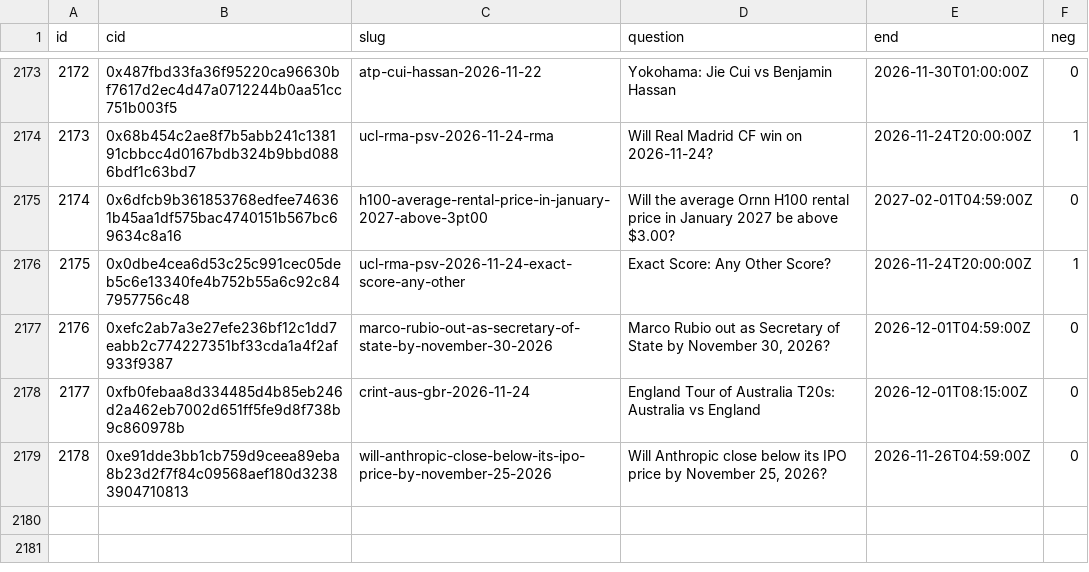
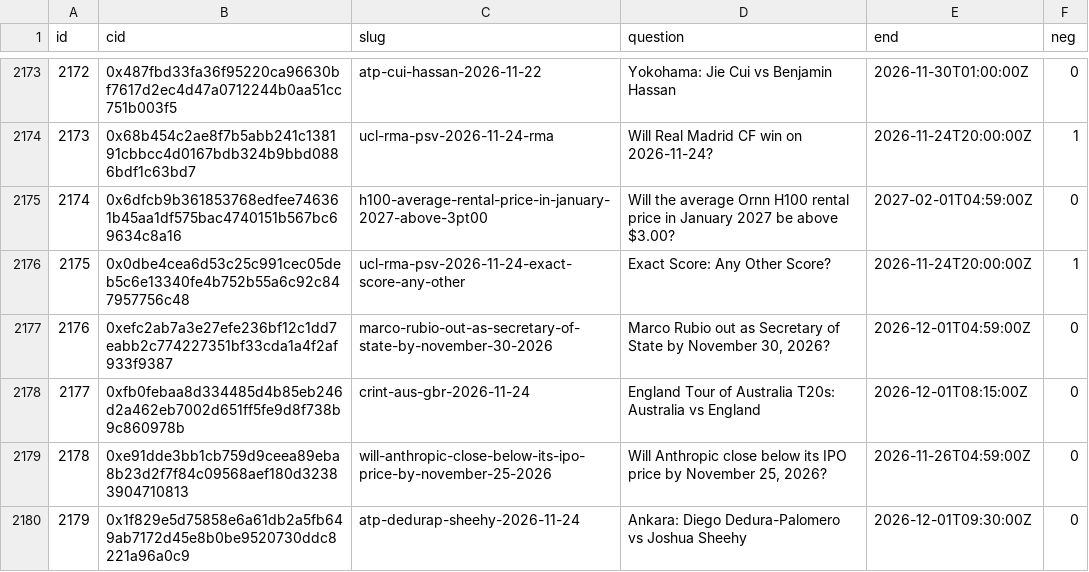
Before and after one commit to 2akklaktu-hue/polymarket, a CSV file: data/live/markets.csv, drawn as a sheet; only a part is shown, gaps mark what is left out.

```diff
--- a/data/live/markets.csv
+++ b/data/live/markets.csv
@@ -2179 +2179,2 @@ id,cid,slug,question,end,neg
 2178,0xe91dde3bb1cb759d9ceea89eba8b23d2f7f84c09568aef180d32383904710813,will-anthropic-close-below-its-ipo-price-by-november-25-2026,"Will Anthropic close below its IPO price by November 25, 2026?",2026-11-26T04:59:00Z,0
+2179,0x1f829e5d75858e6a61db2a5fb649ab7172d45e8b0be9520730ddc8221a96a0c9,atp-dedurap-sheehy-2026-11-24,Ankara: Diego Dedura-Palomero vs Joshua Sheehy,2026-12-01T09:30:00Z,0
```
Also changed, not shown: 2 other files.
